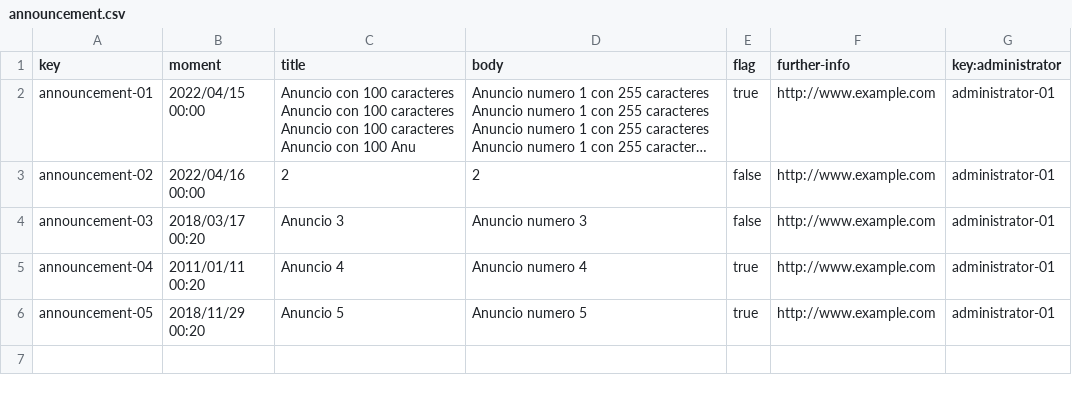
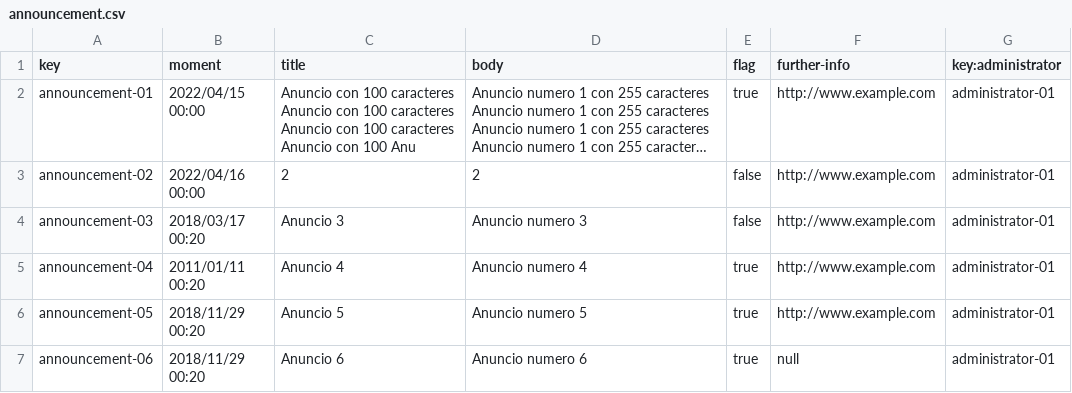
Before and after one commit to adrleogom/Acme-One, a CSV file: src/main/webapp/WEB-INF/resources/sample-data/announcement.csv, drawn as a sheet; long unchanged cells end in …; the diff names each change by its address in the sheet, - before the commit and + after, or states it on an @@ line.

```diff
--- a/src/main/webapp/WEB-INF/resources/sample-data/announcement.csv
+++ b/src/main/webapp/WEB-INF/resources/sample-data/announcement.csv
+row 7: announcement-06 | 2018/11/29 00:20 | Anuncio 6 | Anuncio numero 6 | true | null | administrator-01
```
Also changed, not shown: src/main/webapp/WEB-INF/resources/sample-data/chirp.csv, src/main/webapp/WEB-INF/resources/sample-data/item.csv, 4 other files.
